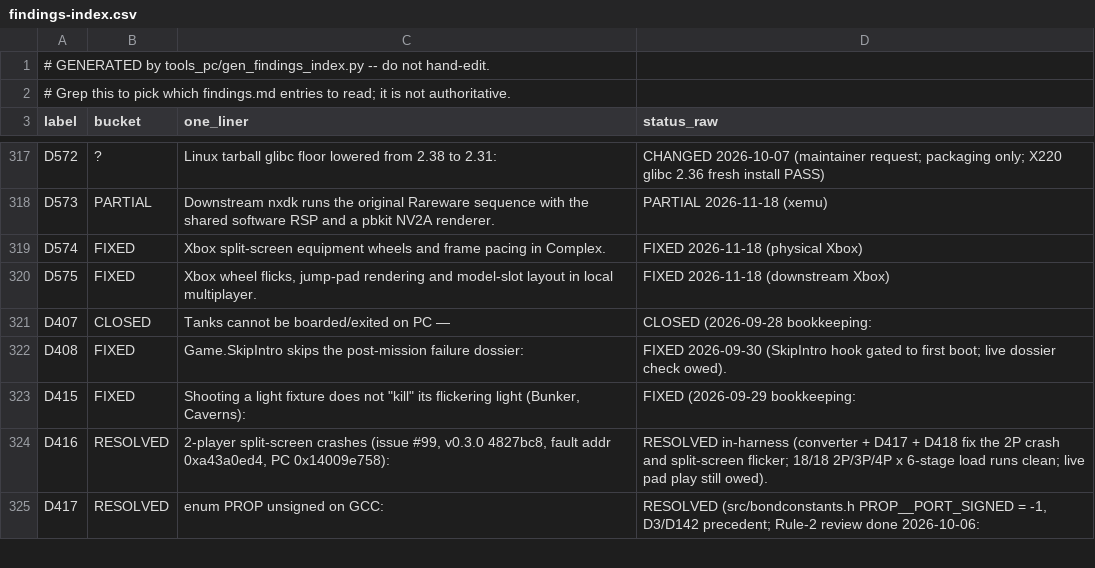
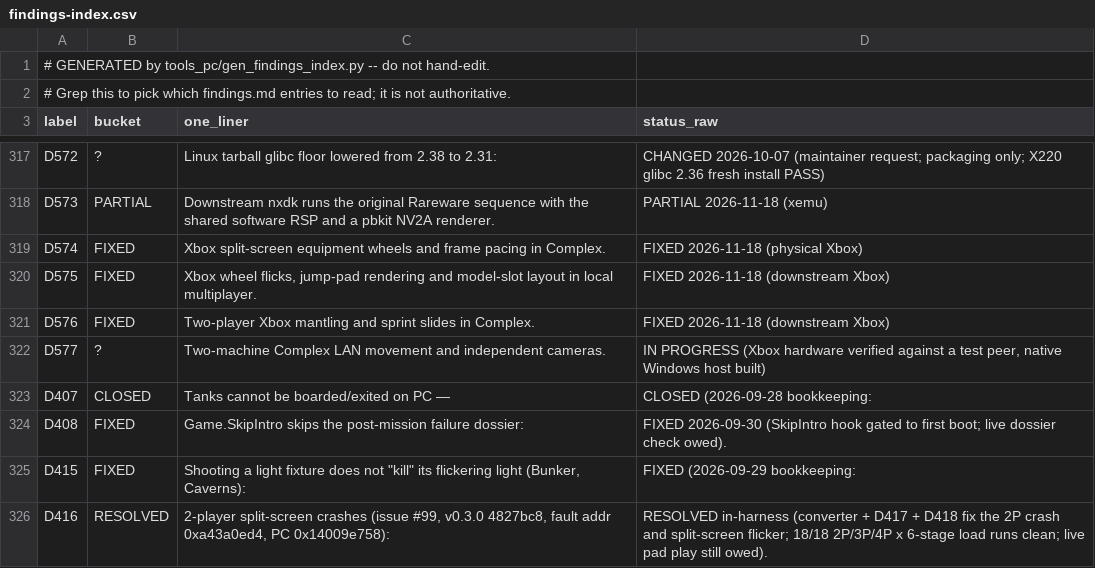
Before and after one commit to ZacharyLeahan/goldeneye-nxdk, a CSV file: docs/dev/findings-index.csv, drawn as a sheet; only a part is shown, gaps mark what is left out; the shorter side is filled out with more unchanged rows; the diff names each change by its address in the sheet, - before the commit and + after, or states it on an @@ line.

```diff
--- a/docs/dev/findings-index.csv
+++ b/docs/dev/findings-index.csv
+row 321: D576 | FIXED | Two-player Xbox mantling and sprint slides in Complex. | FIXED 2026-11-18 (downstream Xbox)
+row 322: D577 | ? | Two-machine Complex LAN movement and independent cameras. | IN PROGRESS (Xbox hardware verified against a test peer, native Windows host built)
```
Also changed, not shown: 28 other files.
